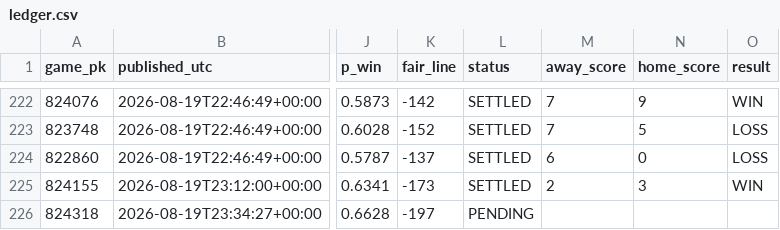
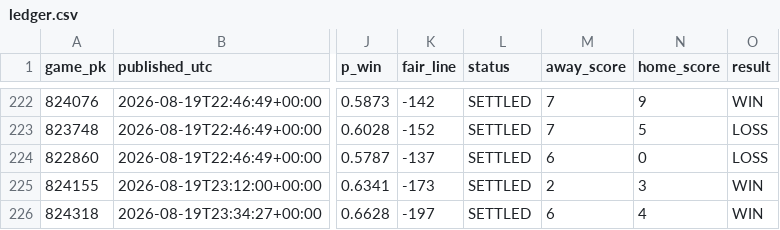
Before and after one commit to 2542609ontarioinc-wq/PickHub, a CSV file: ledger.csv, drawn as a sheet; only a part is shown, gaps mark what is left out; the diff names each change by its address in the sheet, - before the commit and + after, or states it on an @@ line.

```diff
--- a/ledger.csv
+++ b/ledger.csv
-L226 (status): PENDING
+L226 (status): SETTLED
-M226 (away_score): (empty)
+M226 (away_score): 6
-N226 (home_score): (empty)
+N226 (home_score): 4
-O226 (result): (empty)
+O226 (result): WIN
```
Also changed, not shown: 2 other files.
